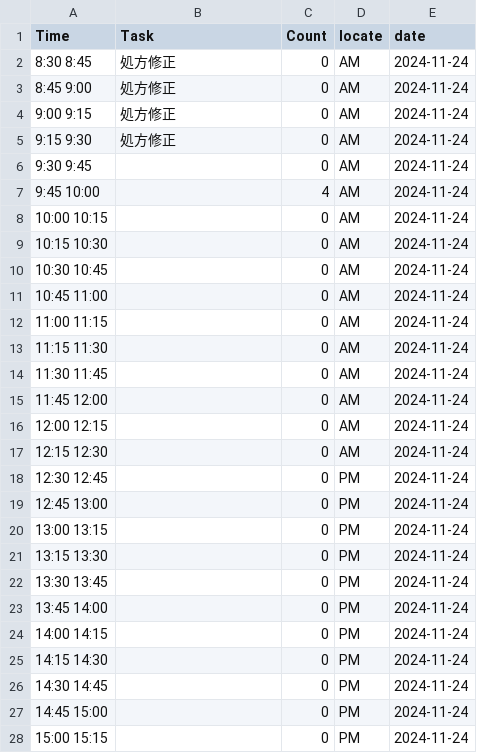
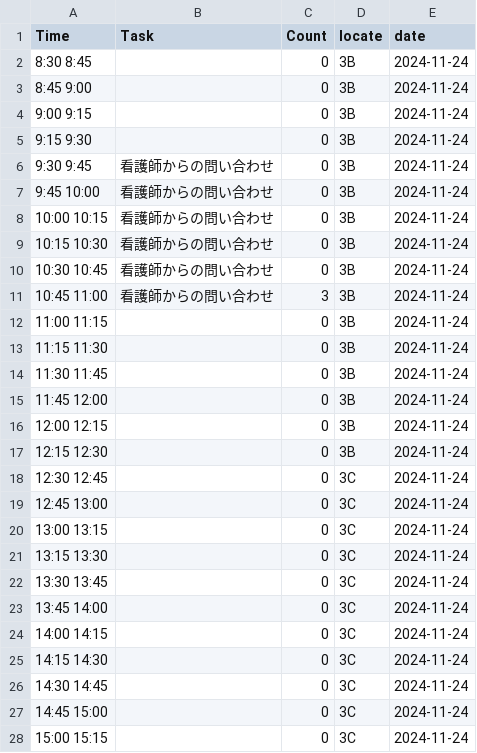
Before and after one commit to aharu6/daily-report, a CSV file: app/2024-11-24.csv, drawn as a sheet; only a part is shown; the diff covers the shown part only.

Commit message:
updatecsv

```diff
--- a/app/2024-11-24.csv
+++ b/app/2024-11-24.csv
@@ -1,28 +1,28 @@
 Time,Task,Count,locate,date
-8:30 8:45,処方修正,0,AM,2024-11-24
-8:45 9:00,処方修正,0,AM,2024-11-24
-9:00 9:15,処方修正,0,AM,2024-11-24
-9:15 9:30,処方修正,0,AM,2024-11-24
-9:30 9:45,,0,AM,2024-11-24
-9:45 10:00,,4,AM,2024-11-24
-10:00 10:15,,0,AM,2024-11-24
-10:15 10:30,,0,AM,2024-11-24
-10:30 10:45,,0,AM,2024-11-24
-10:45 11:00,,0,AM,2024-11-24
-11:00 11:15,,0,AM,2024-11-24
-11:15 11:30,,0,AM,2024-11-24
-11:30 11:45,,0,AM,2024-11-24
-11:45 12:00,,0,AM,2024-11-24
-12:00 12:15,,0,AM,2024-11-24
-12:15 12:30,,0,AM,2024-11-24
-12:30 12:45,,0,PM,2024-11-24
-12:45 13:00,,0,PM,2024-11-24
-13:00 13:15,,0,PM,2024-11-24
-13:15 13:30,,0,PM,2024-11-24
-13:30 13:45,,0,PM,2024-11-24
-13:45 14:00,,0,PM,2024-11-24
-14:00 14:15,,0,PM,2024-11-24
-14:15 14:30,,0,PM,2024-11-24
-14:30 14:45,,0,PM,2024-11-24
-14:45 15:00,,0,PM,2024-11-24
-15:00 15:15,,0,PM,2024-11-24
+8:30 8:45,,0,3B,2024-11-24
+8:45 9:00,,0,3B,2024-11-24
+9:00 9:15,,0,3B,2024-11-24
+9:15 9:30,,0,3B,2024-11-24
+9:30 9:45,看護師からの問い合わせ,0,3B,2024-11-24
+9:45 10:00,看護師からの問い合わせ,0,3B,2024-11-24
+10:00 10:15,看護師からの問い合わせ,0,3B,2024-11-24
+10:15 10:30,看護師からの問い合わせ,0,3B,2024-11-24
+10:30 10:45,看護師からの問い合わせ,0,3B,2024-11-24
+10:45 11:00,看護師からの問い合わせ,3,3B,2024-11-24
+11:00 11:15,,0,3B,2024-11-24
+11:15 11:30,,0,3B,2024-11-24
+11:30 11:45,,0,3B,2024-11-24
+11:45 12:00,,0,3B,2024-11-24
+12:00 12:15,,0,3B,2024-11-24
+12:15 12:30,,0,3B,2024-11-24
+12:30 12:45,,0,3C,2024-11-24
+12:45 13:00,,0,3C,2024-11-24
+13:00 13:15,,0,3C,2024-11-24
+13:15 13:30,,0,3C,2024-11-24
+13:30 13:45,,0,3C,2024-11-24
+13:45 14:00,,0,3C,2024-11-24
+14:00 14:15,,0,3C,2024-11-24
+14:15 14:30,,0,3C,2024-11-24
+14:30 14:45,,0,3C,2024-11-24
+14:45 15:00,,0,3C,2024-11-24
+15:00 15:15,,0,3C,2024-11-24
```
Also changed, not shown: 7 edited cells elsewhere in this file.
